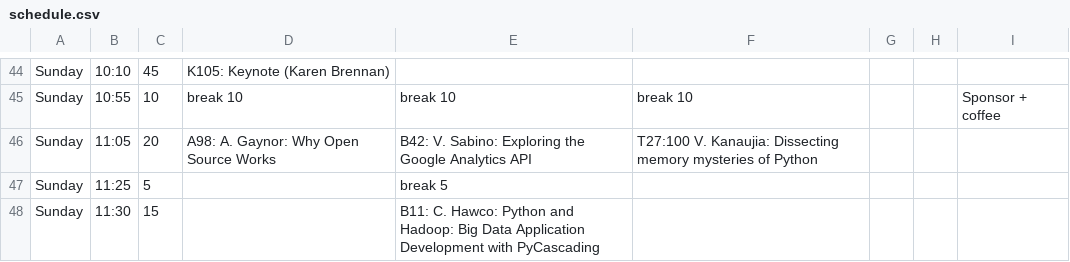
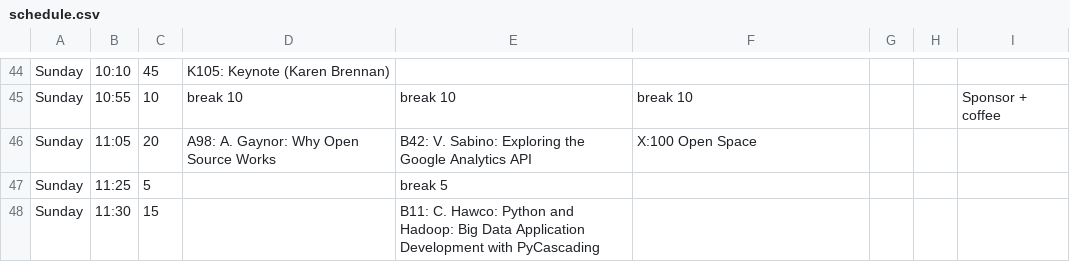
Before and after one commit to pyconca/2013-web, a CSV file: schedule.csv, drawn as a sheet; only a part is shown, gaps mark what is left out.

Commit message:
Turns Sunday morning's tutorial into an open space.

```diff
--- a/schedule.csv
+++ b/schedule.csv
@@ -50,3 +50,3 @@ Sunday,10:10,45,K105: Keynote (Karen Brennan),,,,,
 Sunday,10:55,10,break 10,break 10,break 10,,,Sponsor + coffee
-Sunday,11:05,20,A98: A. Gaynor: Why Open Source Works,B42: V. Sabino: Exploring the Google Analytics API,T27:100 V. Kanaujia: Dissecting memory mysteries of Python,,,
+Sunday,11:05,20,A98: A. Gaynor: Why Open Source Works,B42: V. Sabino: Exploring the Google Analytics API,X:100 Open Space,,,
 Sunday,11:25,5,,break 5,,,,
```
Also changed, not shown: 1 other file.
